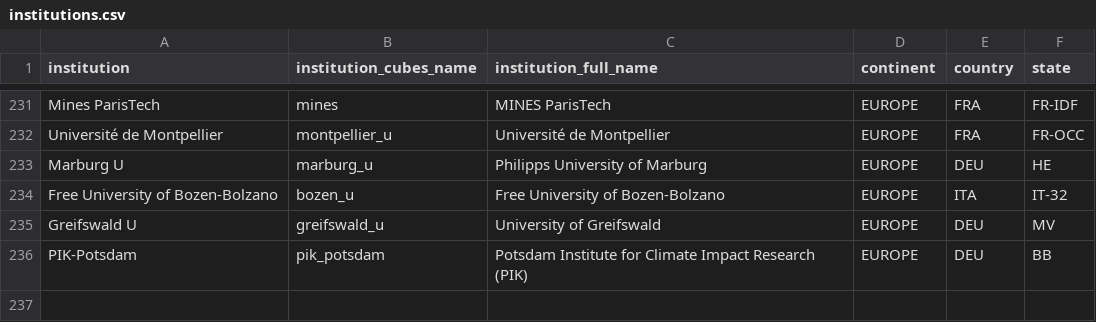
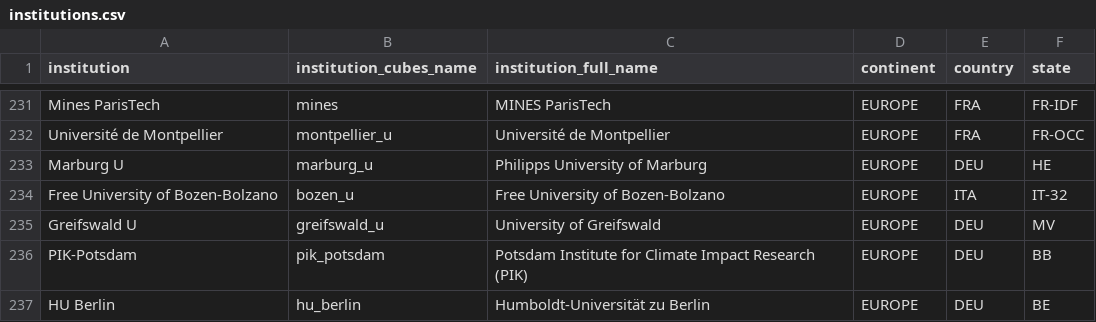
Before and after one commit to OpenAPC/openapc-olap, a CSV file: static/institutions.csv, drawn as a sheet; only a part is shown, gaps mark what is left out; the diff names each change by its address in the sheet, - before the commit and + after, or states it on an @@ line.

Commit message:
hu berlin added to institutions file

```diff
--- a/static/institutions.csv
+++ b/static/institutions.csv
+row 237: HU Berlin | hu_berlin | Humboldt-Universität zu Berlin | EUROPE | DEU | BE
```
